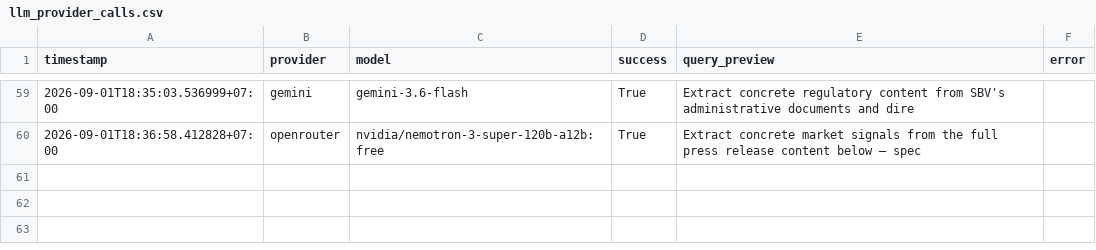
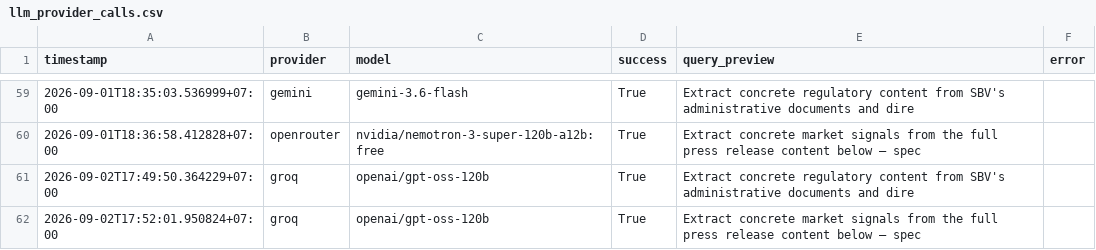
Before and after one commit to bachdz142/market_info, a CSV file: data/llm_provider_calls.csv, drawn as a sheet; only a part is shown, gaps mark what is left out; the diff names each change by its address in the sheet, - before the commit and + after, or states it on an @@ line.

```diff
--- a/data/llm_provider_calls.csv
+++ b/data/llm_provider_calls.csv
+row 61: 2026-09-02T17:49:50.364229+07:00 | groq | openai/gpt-oss-120b | True | Extract concrete regulatory content from SBV's administrative documents and dire
+row 62: 2026-09-02T17:52:01.950824+07:00 | groq | openai/gpt-oss-120b | True | Extract concrete market signals from the full press release content below — spec
```
Also changed, not shown: 10 other files.
